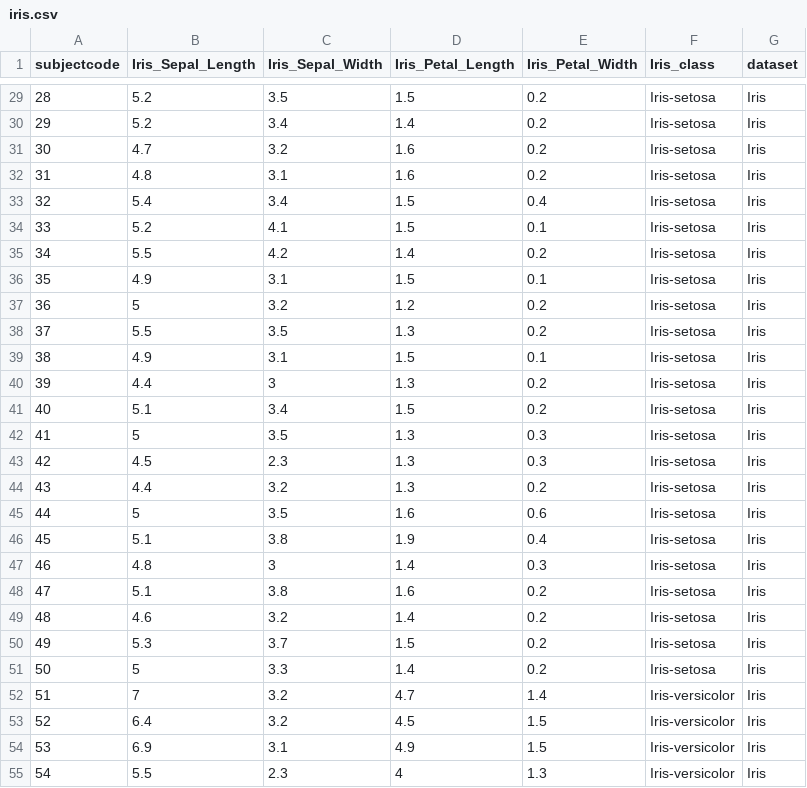
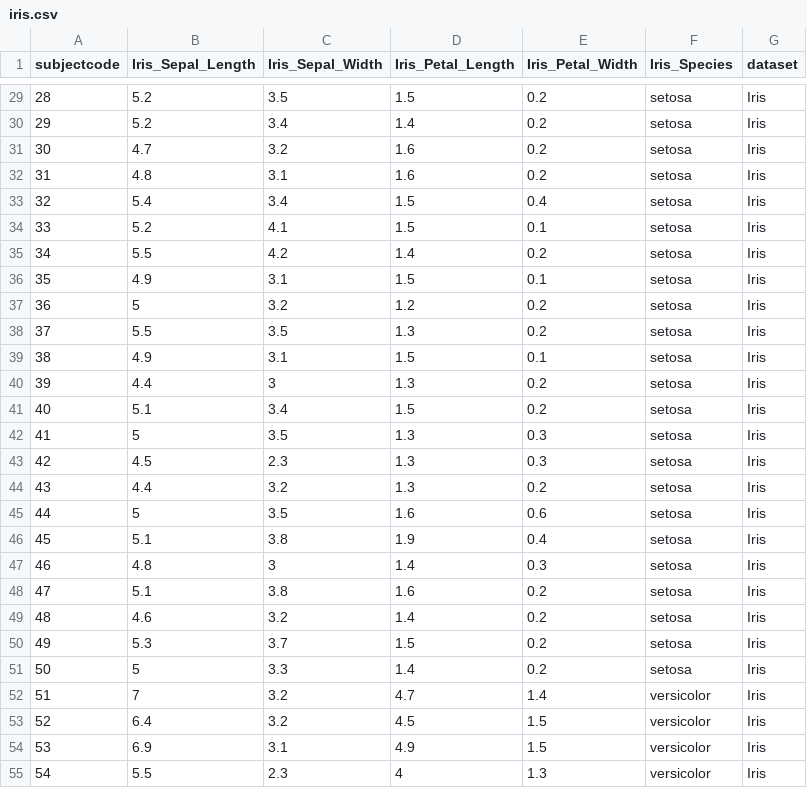
Before and after one commit to madgik/exareme, a CSV file: Exareme-Docker/src/mip-algorithms/unit_tests/datasets/CSVs/iris.csv, drawn as a sheet; only a part is shown, gaps mark what is left out; the diff covers the shown part only.

```diff
--- a/Exareme-Docker/src/mip-algorithms/unit_tests/datasets/CSVs/iris.csv
+++ b/Exareme-Docker/src/mip-algorithms/unit_tests/datasets/CSVs/iris.csv
@@ -1 +1 @@
-subjectcode,Iris_Sepal_Length,Iris_Sepal_Width,Iris_Petal_Length,Iris_Petal_Width,Iris_class,dataset
+subjectcode,Iris_Sepal_Length,Iris_Sepal_Width,Iris_Petal_Length,Iris_Petal_Width,Iris_Species,dataset
@@ -29,27 +29,27 @@ subjectcode,Iris_Sepal_Length,Iris_Sepal_Width,Iris_Petal_Length,Iris_Petal_Widt
-28,5.2,3.5,1.5,0.2,Iris-setosa,Iris
-29,5.2,3.4,1.4,0.2,Iris-setosa,Iris
-30,4.7,3.2,1.6,0.2,Iris-setosa,Iris
-31,4.8,3.1,1.6,0.2,Iris-setosa,Iris
-32,5.4,3.4,1.5,0.4,Iris-setosa,Iris
-33,5.2,4.1,1.5,0.1,Iris-setosa,Iris
-34,5.5,4.2,1.4,0.2,Iris-setosa,Iris
-35,4.9,3.1,1.5,0.1,Iris-setosa,Iris
-36,5,3.2,1.2,0.2,Iris-setosa,Iris
-37,5.5,3.5,1.3,0.2,Iris-setosa,Iris
-38,4.9,3.1,1.5,0.1,Iris-setosa,Iris
-39,4.4,3,1.3,0.2,Iris-setosa,Iris
-40,5.1,3.4,1.5,0.2,Iris-setosa,Iris
-41,5,3.5,1.3,0.3,Iris-setosa,Iris
-42,4.5,2.3,1.3,0.3,Iris-setosa,Iris
-43,4.4,3.2,1.3,0.2,Iris-setosa,Iris
-44,5,3.5,1.6,0.6,Iris-setosa,Iris
-45,5.1,3.8,1.9,0.4,Iris-setosa,Iris
-46,4.8,3,1.4,0.3,Iris-setosa,Iris
-47,5.1,3.8,1.6,0.2,Iris-setosa,Iris
-48,4.6,3.2,1.4,0.2,Iris-setosa,Iris
-49,5.3,3.7,1.5,0.2,Iris-setosa,Iris
-50,5,3.3,1.4,0.2,Iris-setosa,Iris
-51,7,3.2,4.7,1.4,Iris-versicolor,Iris
-52,6.4,3.2,4.5,1.5,Iris-versicolor,Iris
-53,6.9,3.1,4.9,1.5,Iris-versicolor,Iris
-54,5.5,2.3,4,1.3,Iris-versicolor,Iris
+28,5.2,3.5,1.5,0.2,setosa,Iris
+29,5.2,3.4,1.4,0.2,setosa,Iris
+30,4.7,3.2,1.6,0.2,setosa,Iris
+31,4.8,3.1,1.6,0.2,setosa,Iris
+32,5.4,3.4,1.5,0.4,setosa,Iris
+33,5.2,4.1,1.5,0.1,setosa,Iris
+34,5.5,4.2,1.4,0.2,setosa,Iris
+35,4.9,3.1,1.5,0.1,setosa,Iris
+36,5,3.2,1.2,0.2,setosa,Iris
+37,5.5,3.5,1.3,0.2,setosa,Iris
+38,4.9,3.1,1.5,0.1,setosa,Iris
+39,4.4,3,1.3,0.2,setosa,Iris
+40,5.1,3.4,1.5,0.2,setosa,Iris
+41,5,3.5,1.3,0.3,setosa,Iris
+42,4.5,2.3,1.3,0.3,setosa,Iris
+43,4.4,3.2,1.3,0.2,setosa,Iris
+44,5,3.5,1.6,0.6,setosa,Iris
+45,5.1,3.8,1.9,0.4,setosa,Iris
+46,4.8,3,1.4,0.3,setosa,Iris
+47,5.1,3.8,1.6,0.2,setosa,Iris
+48,4.6,3.2,1.4,0.2,setosa,Iris
+49,5.3,3.7,1.5,0.2,setosa,Iris
+50,5,3.3,1.4,0.2,setosa,Iris
+51,7,3.2,4.7,1.4,versicolor,Iris
+52,6.4,3.2,4.5,1.5,versicolor,Iris
+53,6.9,3.1,4.9,1.5,versicolor,Iris
+54,5.5,2.3,4,1.3,versicolor,Iris
```
Also changed, not shown: 123 edited cells elsewhere in this file, 10 other files.
